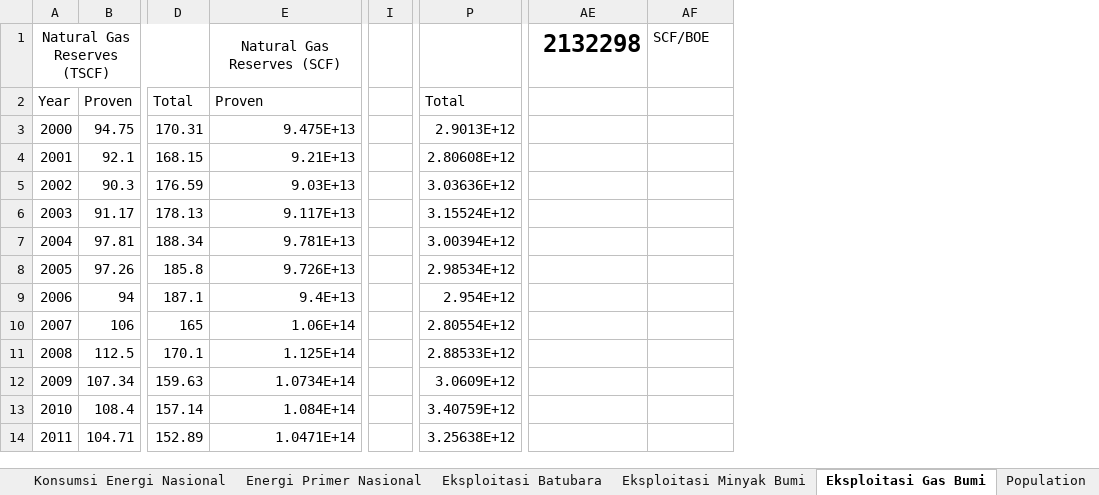
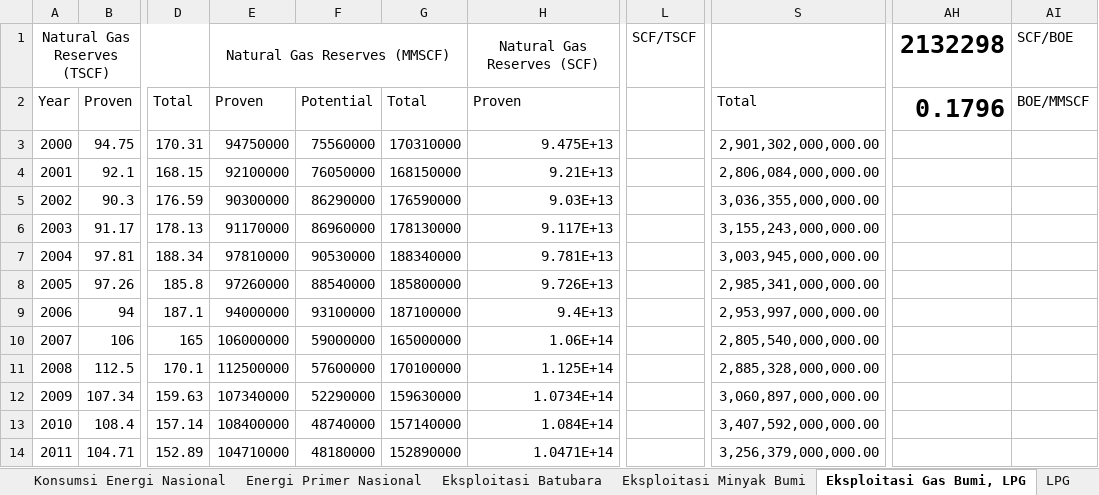
Before and after one commit to anwari32/system_dynamics_reference, an Excel workbook: HEESI/HEESI.xlsx, sheet Eksploitasi Gas Bumi, LPG, drawn as a sheet; only a part is shown, gaps mark what is left out; values as stored, in another font and other column widths than the file's, no borders; charts and pictures not drawn; removed rows and columns are numbered as before the commit, all else as after; the diff covers the shown part only; the diff names each change by its address in the sheet, - before the commit and + after, or states it on an @@ line.

Commit message:
update perhitungan natural gas.

```diff
--- a/HEESI/HEESI.xlsx (sheet Eksploitasi Gas Bumi, LPG)
+++ b/HEESI/HEESI.xlsx (sheet Eksploitasi Gas Bumi, LPG)
-sheet tab: Eksploitasi Gas Bumi
+sheet tab: Eksploitasi Gas Bumi, LPG
+sheet tab: LPG
+column E, rows 1-14: Natural Gas Reserves (MMSCF) | Proven | 94750000 | 92100000 | 90300000 | 91170000 | 97810000 | 97260000 | 94000000 | 106000000 | 112500000 | 107340000 | 108400000 | 104710000
+column F, rows 2-14: Potential | 75560000 | 76050000 | 86290000 | 86960000 | 90530000 | 88540000 | 93100000 | 59000000 | 57600000 | 52290000 | 48740000 | 48180000
+column G, rows 2-14: Total | 170310000 | 168150000 | 176590000 | 178130000 | 188340000 | 185800000 | 187100000 | 165000000 | 170100000 | 159630000 | 157140000 | 152890000
-column I, empty
+column L, row 1: SCF/TSCF
-column P, rows 2-14: Total | 2.9013E+12 | 2.80608E+12 | 3.03636E+12 | 3.15524E+12 | 3.00394E+12 | 2.98534E+12 | 2.954E+12 | 2.80554E+12 | 2.88533E+12 | 3.0609E+12 | 3.40759E+12 | 3.25638E+12
+column S, rows 2-14: Total | 2,901,302,000,000.00 | 2,806,084,000,000.00 | 3,036,355,000,000.00 | 3,155,243,000,000.00 | 3,003,945,000,000.00 | 2,985,341,000,000.00 | 2,953,997,000,000.00 | 2,805,540,000,000.00 | 2,885,328,000,000.00 | 3,060,897,000,000.00 | 3,407,592,000,000.00 | 3,256,379,000,000.00
@@ AH1 text size: larger @@
-AH2: (empty)
+AH2: 0.1796
-AI2: (empty)
+AI2: BOE/MMSCF
```
Also changed, not shown: 24 added rows elsewhere in this sheet, sheet HEESI, sheet Energi Primer Nasional, formulas that keep their value, charts or pictures.
